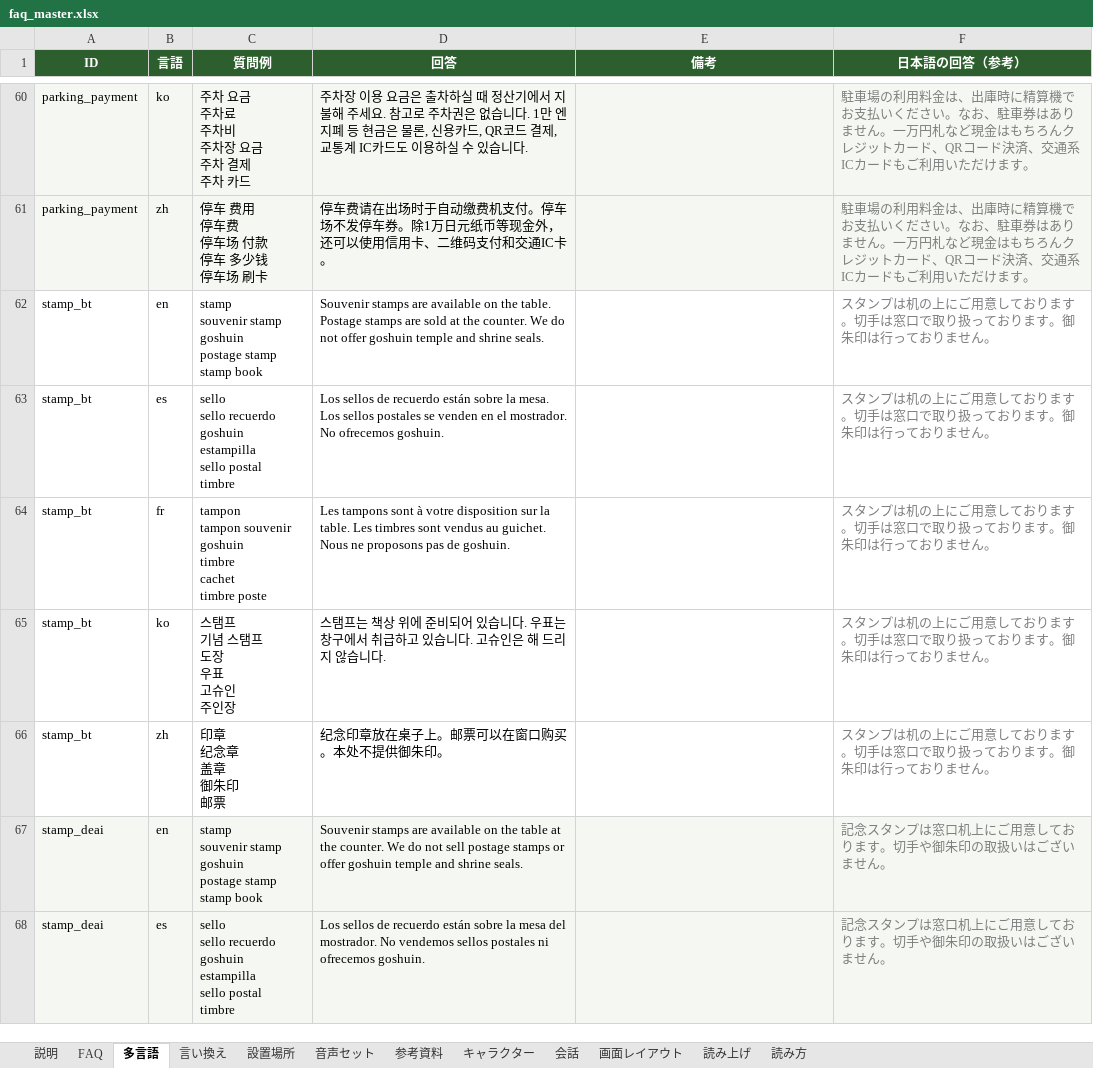
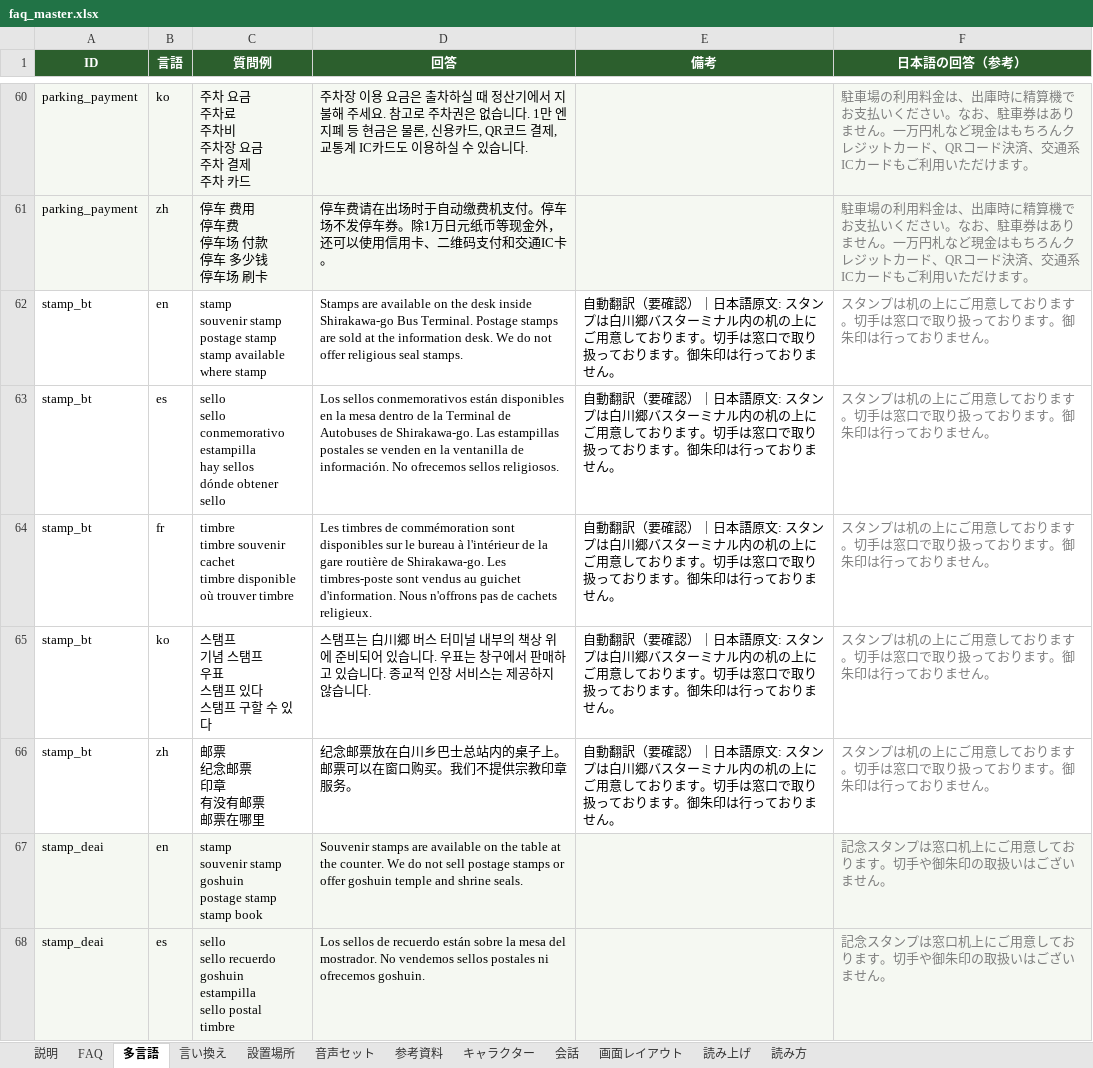
Before and after one commit to flame-wave/shirakawago-voicebot, an Excel workbook: tools/faq_master.xlsx, sheet 多言語, drawn as a sheet; only a part is shown, gaps mark what is left out; values as stored, in another font and other column widths than the file's, no borders; ↵ is a line break in a cell; the diff names each change by its address in the sheet, - before the commit and + after, or states it on an @@ line.

Commit message:
修正: stamp_bt（管理画面より）

```diff
--- a/tools/faq_master.xlsx (sheet 多言語)
+++ b/tools/faq_master.xlsx (sheet 多言語)
-C62 (質問例): …souvenir stamp ↵ goshuin ↵ postage stamp ↵ stamp book
+C62 (質問例): …souvenir stamp ↵ postage stamp ↵ stamp available ↵ where stamp
-D62 (回答): Souvenir stamps are available on the table. Postage stamps are sold at the counter. We do not offer goshuin temple and shrine seals.
+D62 (回答): Stamps are available on the desk inside Shirakawa-go Bus Terminal. Postage stamps are sold at the information desk. We do not offer religious seal stamps.
-E62:E66 (備考): (empty)
+E62:E66 (備考): 自動翻訳（要確認）｜日本語原文: スタンプは白川郷バスターミナル内の机の上にご用意しております。切手は窓口で取り扱っております。御朱印は行っておりません。
-C63 (質問例): sello ↵ sello recuerdo ↵ goshuin ↵ estampilla ↵ sello postal ↵ timbre
+C63 (質問例): sello ↵ sello conmemorativo ↵ estampilla ↵ hay sellos ↵ dónde obtener sello
-D63 (回答): Los sellos de recuerdo están sobre la mesa. Los sellos postales se venden en el mostrador. No ofrecemos goshuin.
+D63 (回答): Los sellos conmemorativos están disponibles en la mesa dentro de la Terminal de Autobuses de Shirakawa-go. Las estampillas postales se venden en la ventanilla de información. No ofrecemos sellos religiosos.
-C64 (質問例): tampon ↵ tampon souvenir ↵ goshuin ↵ timbre ↵ cachet ↵ timbre poste
+C64 (質問例): timbre ↵ timbre souvenir ↵ cachet ↵ timbre disponible ↵ où trouver timbre
-D64 (回答): Les tampons sont à votre disposition sur la table. Les timbres sont vendus au guichet. Nous ne proposons pas de goshuin.
+D64 (回答): Les timbres de commémoration sont disponibles sur le bureau à l'intérieur de la gare routière de Shirakawa-go. Les timbres-poste sont vendus au guichet d'information. Nous n'offrons pas de cachets religieux.
-C65 (質問例): 스탬프 ↵ 기념 스탬프 ↵ 도장 ↵ 우표 ↵ 고슈인 ↵ 주인장
+C65 (質問例): 스탬프 ↵ 기념 스탬프 ↵ 우표 ↵ 스탬프 있다 ↵ 스탬프 구할 수 있다
-D65 (回答): …탬프는 책상 위에 준비되어 있습니다. 우표는 창구에서 취급하고 있습니다. 고슈인은 해 드리지 않습…
+D65 (回答): …탬프는 白川郷 버스 터미널 내부의 책상 위에 준비되어 있습니다. 우표는 창구에서 판매하고 있습니다. 종교적 인장 서비스는 제공하지 않습…
-C66 (質問例): 印章 ↵ 纪念章 ↵ 盖章 ↵ 御朱印 ↵ 邮票
+C66 (質問例): 邮票 ↵ 纪念邮票 ↵ 印章 ↵ 有没有邮票 ↵ 邮票在哪里
-D66 (回答): 纪念印章放在桌子上。邮票可以在窗口购买。本处不提供御朱印。
+D66 (回答): 纪念邮票放在白川乡巴士总站内的桌子上。邮票可以在窗口购买。我们不提供宗教印章服务。
```
Also changed, not shown: sheet FAQ.
